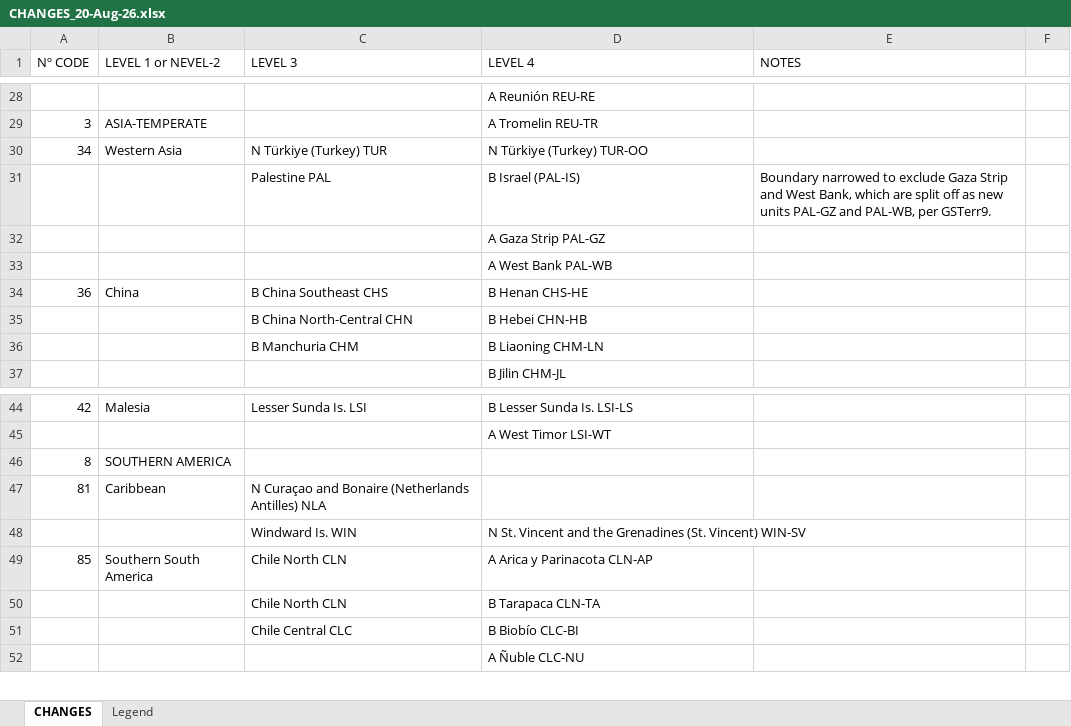
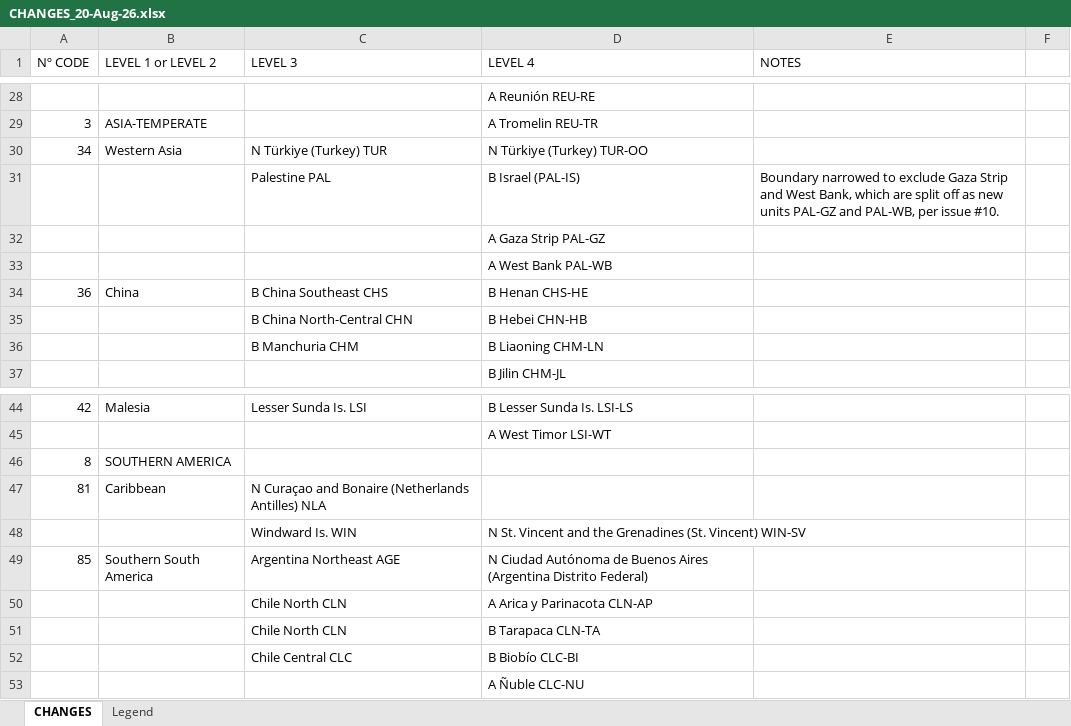
Before and after one commit to tdwg/geoschemes, an Excel workbook: terrestrial/CHANGES_20-Aug-26.xlsx, sheet CHANGES, drawn as a sheet; only a part is shown, gaps mark what is left out; values as stored, in another font and other column widths than the file's, no cell formats; the diff names each change by its address in the sheet, - before the commit and + after, or states it on an @@ line.

```diff
--- a/terrestrial/CHANGES_20-Aug-26.xlsx (sheet CHANGES)
+++ b/terrestrial/CHANGES_20-Aug-26.xlsx (sheet CHANGES)
-B1: LEVEL 1 or NEVEL-2
+B1: LEVEL 1 or LEVEL 2
-E31 (NOTES): …PAL-WB, per GSTerr9.
+E31 (NOTES): …PAL-WB, per issue #10.
-C49 (LEVEL 3): Chile North CLN
+C49 (LEVEL 3): Argentina Northeast AGE
-D49 (LEVEL 4): A Arica y Parinacota CLN-AP
+D49 (LEVEL 4): N Ciudad Autónoma de Buenos Aires (Argentina Distrito Federal)
+row 50:  |  | Chile North CLN | A Arica y Parinacota CLN-AP
```
Also changed, not shown: cell formats, terrestrial/Level1_21-Aug-26.xlsx, terrestrial/Level2_21-Aug-26.xlsx, 2 other files.
